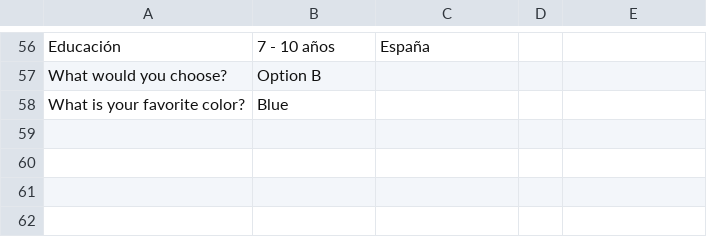
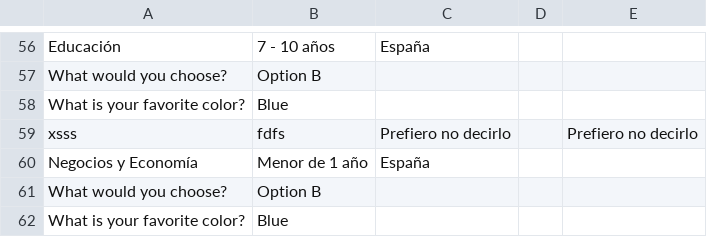
Before and after one commit to inessallent/TFG, a CSV file: respuestas.csv, drawn as a sheet; only a part is shown, gaps mark what is left out.

```diff
--- a/respuestas.csv
+++ b/respuestas.csv
@@ -58 +58,5 @@ What would you choose?,Option B
 What is your favorite color?,Blue
+xsss,fdfs,Prefiero no decirlo,,Prefiero no decirlo
+Negocios y Economía,Menor de 1 año,España
+What would you choose?,Option B
+What is your favorite color?,Blue
```
Also changed, not shown: 1 other file.
